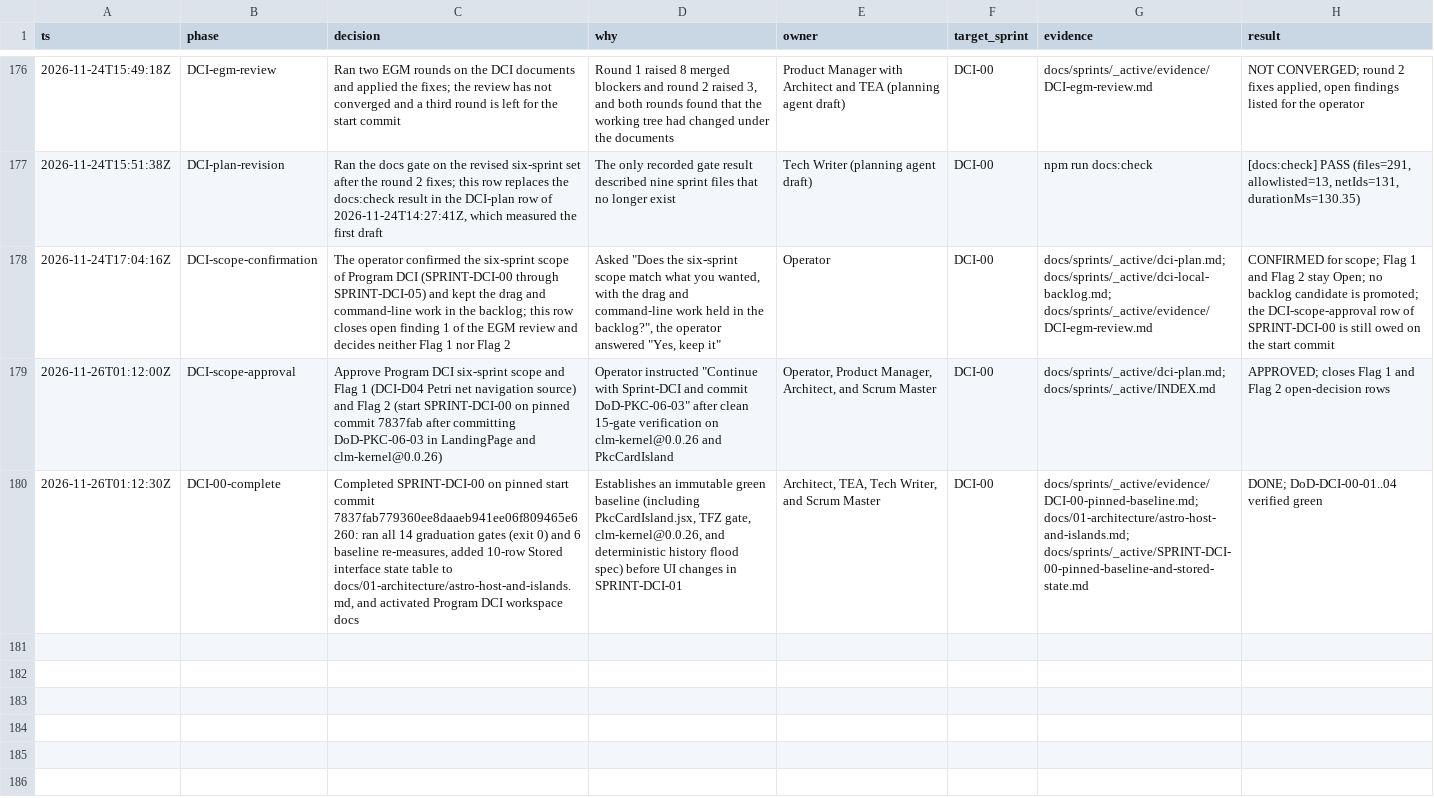
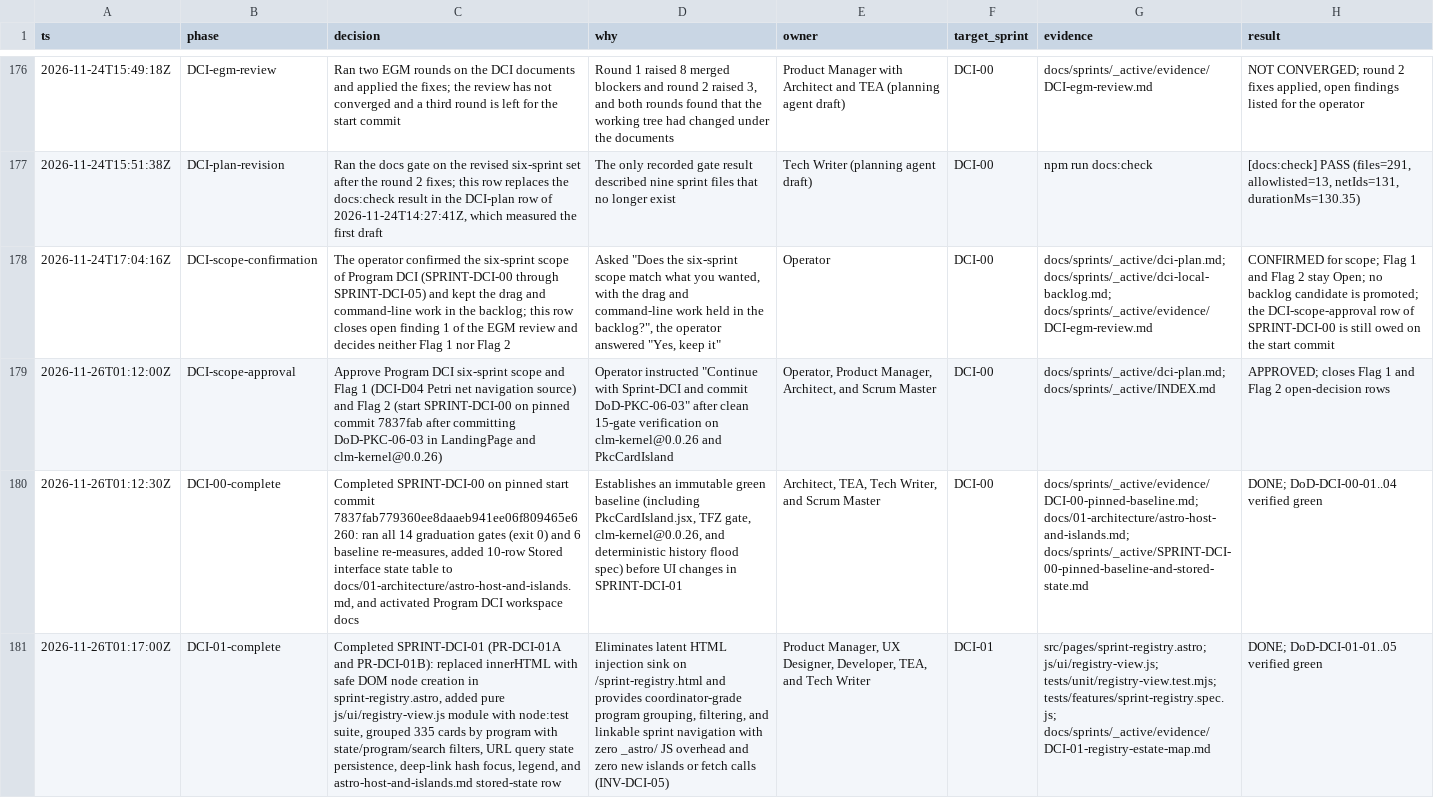
Before and after one commit to xlp0/LandingPage, a TSV file: docs/sprints/_active/DECISIONS.tsv, drawn as a sheet; only a part is shown, gaps mark what is left out; the diff names each change by its address in the sheet, - before the commit and + after, or states it on an @@ line.

Commit message:
feat(dci-01): safe DOM rendering, program grouping, filters, and deep links on sprint-registry

```diff
--- a/docs/sprints/_active/DECISIONS.tsv
+++ b/docs/sprints/_active/DECISIONS.tsv
+row 181: 2026-11-26T01:17:00Z | DCI-01-complete | Completed SPRINT-DCI-01 (PR-DCI-01A and PR-DCI-01B): replaced innerHTML with safe DOM node creation in sprint-registry.astro, added pure js/ui/registry-view.js module with node:test suite, grouped 335 cards by program with state/program/search filters, URL query state persistence, deep-link hash focus, legend, and astro-host-and-islands.md stored-state row | Eliminates latent HTML injection sink on /sprint-registry.html and provides coordinator-grade program grouping, filtering, and linkable sprint navigation with zero _astro/ JS overhead and zero new islands or fetch calls (INV-DCI-05) | Product Manager, UX Designer, Developer, TEA, and Tech Writer | DCI-01 | src/pages/sprint-registry.astro; js/ui/registry-view.js; tests/unit/registry-view.test.mjs; tests/features/sprint-registry.spec.js; docs/sprints/_active/evidence/DCI-01-registry-estate-map.md | DONE; DoD-DCI-01-01..05 verified green
```
Also changed, not shown: 12 other files.
